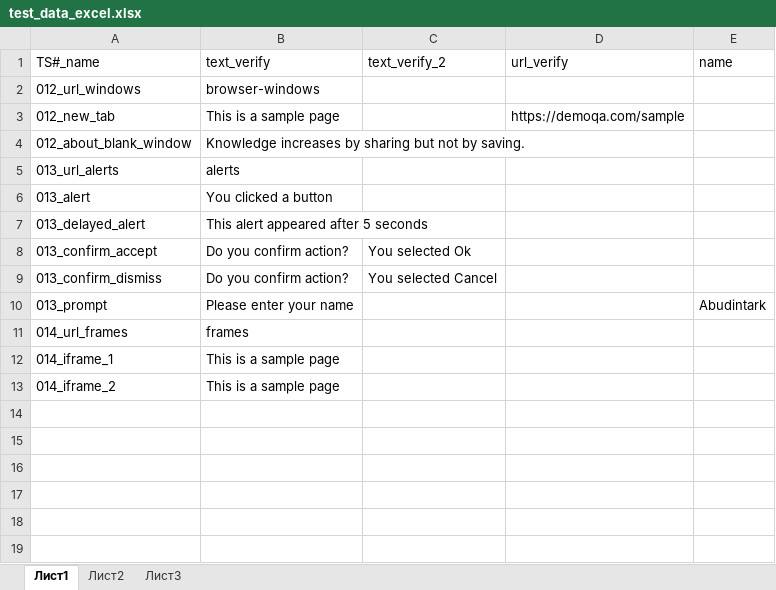
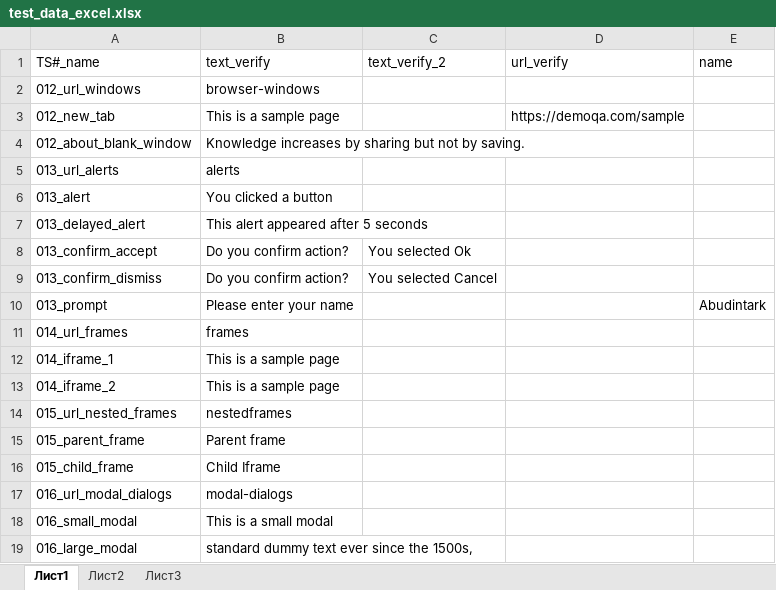
Before and after one commit to Borovi4ok/Web-Elements-Interaction, an Excel workbook: data/test_data_excel.xlsx, sheet Лист1, drawn as a sheet; values as stored, in another font and other column widths than the file's, no borders; the diff names each change by its address in the sheet, - before the commit and + after, or states it on an @@ line.

Commit message:
Finished modal windows

```diff
--- a/data/test_data_excel.xlsx (sheet Лист1)
+++ b/data/test_data_excel.xlsx (sheet Лист1)
+row 14: 015_url_nested_frames | nestedframes
+row 15: 015_parent_frame | Parent frame
+row 16: 015_child_frame | Child Iframe
+row 17: 016_url_modal_dialogs | modal-dialogs
+row 18: 016_small_modal | This is a small modal
+row 19: 016_large_modal | standard dummy text ever since the 1500s,
```
Also changed, not shown: 8 other files.
